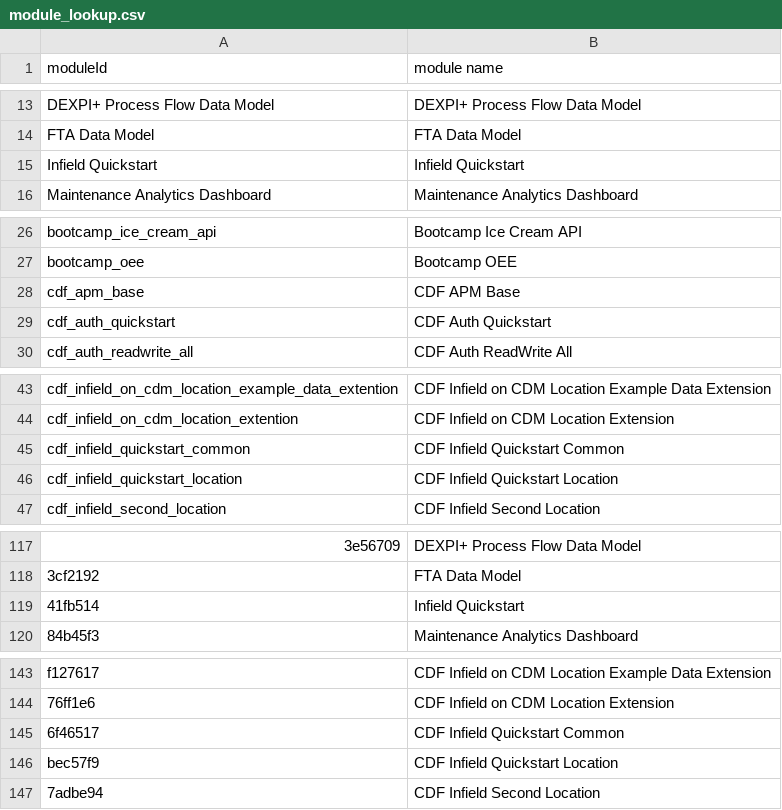
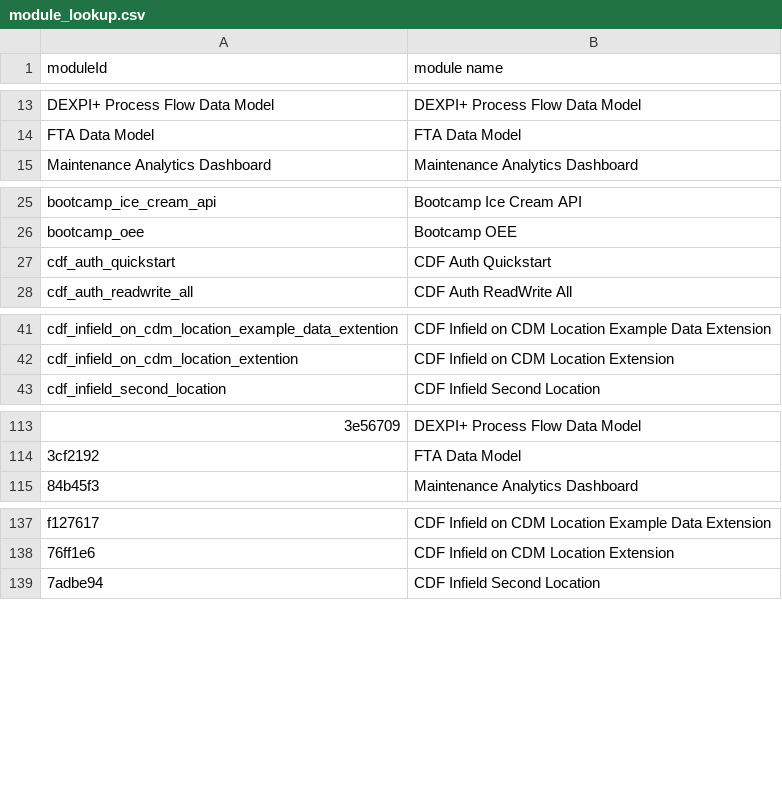
Before and after one commit to cognitedata/library, a CSV file: mixpanel/module_lookup.csv, drawn as a sheet; only a part is shown, gaps mark what is left out; the diff covers the shown part only.

Commit message:
chore(infield) Remove InField Quickstart deployment module

```diff
--- a/mixpanel/module_lookup.csv
+++ b/mixpanel/module_lookup.csv
@@ -14,3 +14,2 @@ moduleId,module name
 "FTA Data Model","FTA Data Model"
-"Infield Quickstart","Infield Quickstart"
 "Maintenance Analytics Dashboard","Maintenance Analytics Dashboard"
@@ -27,3 +26,2 @@ moduleId,module name
 "bootcamp_oee","Bootcamp OEE"
-"cdf_apm_base","CDF APM Base"
 "cdf_auth_quickstart","CDF Auth Quickstart"
@@ -44,4 +42,2 @@ moduleId,module name
 "cdf_infield_on_cdm_location_extention","CDF Infield on CDM Location Extension"
-"cdf_infield_quickstart_common","CDF Infield Quickstart Common"
-"cdf_infield_quickstart_location","CDF Infield Quickstart Location"
 "cdf_infield_second_location","CDF Infield Second Location"
@@ -118,3 +114,2 @@ moduleId,module name
 "3cf2192","FTA Data Model"
-"41fb514","Infield Quickstart"
 "84b45f3","Maintenance Analytics Dashboard"
@@ -144,4 +138,2 @@ moduleId,module name
 "76ff1e6","CDF Infield on CDM Location Extension"
-"6f46517","CDF Infield Quickstart Common"
-"bec57f9","CDF Infield Quickstart Location"
 "7adbe94","CDF Infield Second Location"
```
Also changed, not shown: 1 removed row elsewhere in this file, 28 other files.
